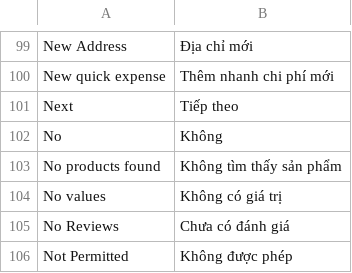
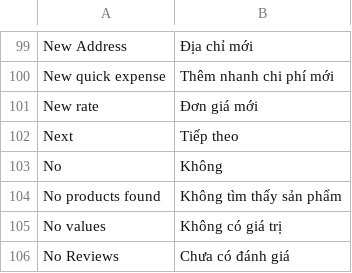
Before and after one commit to vmq123/webshop, a CSV file: webshop/translations/vi.csv, drawn as a sheet; only a part is shown, gaps mark what is left out; the shorter side is filled out with more unchanged rows; the diff names each change by its address in the sheet, - before the commit and + after, or states it on an @@ line.

```diff
--- a/webshop/translations/vi.csv
+++ b/webshop/translations/vi.csv
+row 101: New rate | Đơn giá mới
```
Also changed, not shown: 5 other files.
